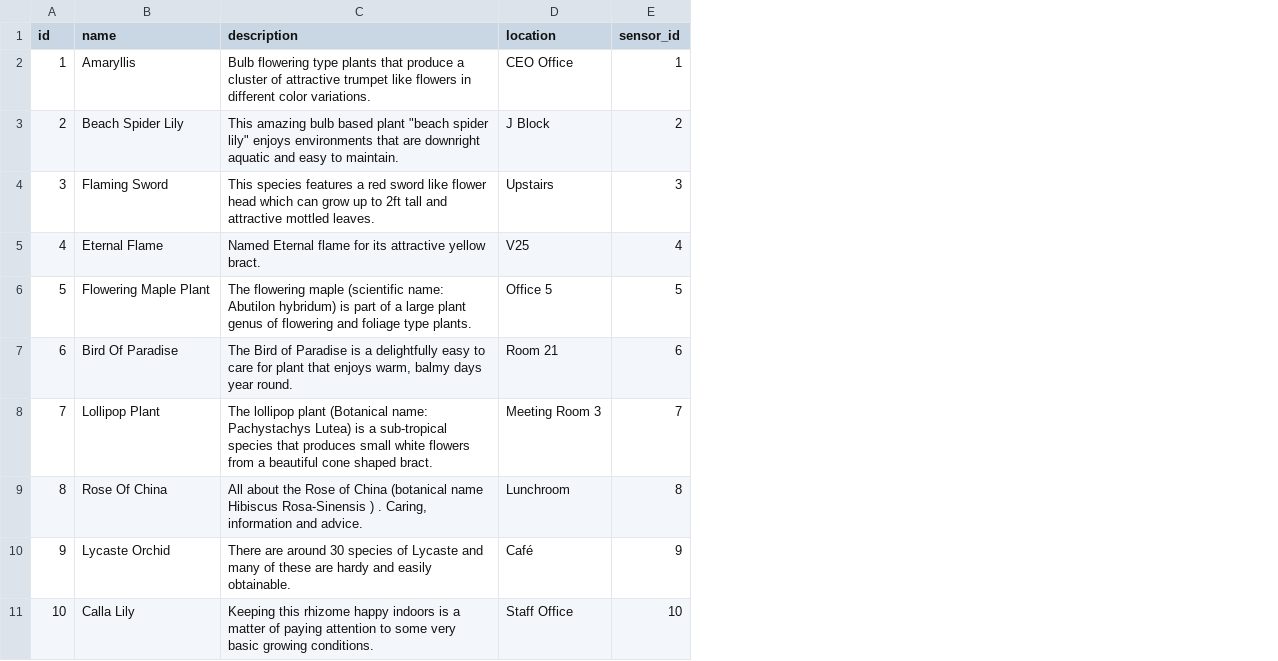
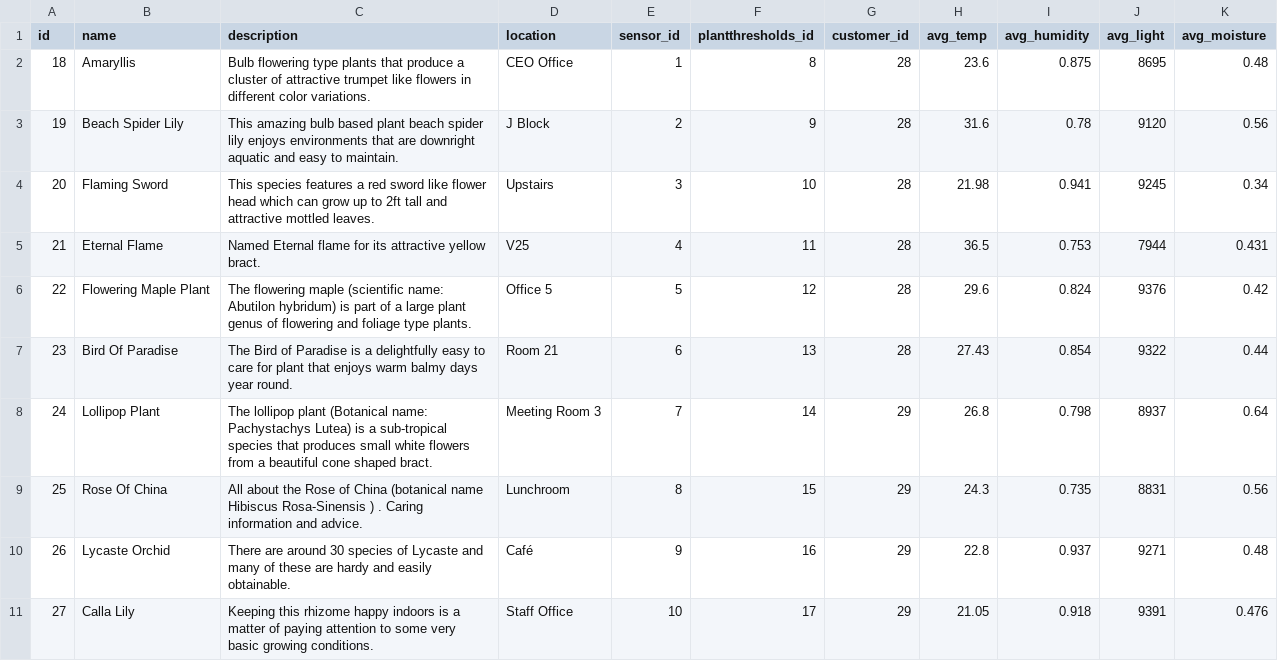
Before and after one commit to s3664421/BLTS, a CSV file: main/src/main/resources/config/liquibase/fake-data/plant.csv, drawn as a sheet; the diff names each change by its address in the sheet, - before the commit and + after, or states it on an @@ line.

```diff
--- a/main/src/main/resources/config/liquibase/fake-data/plant.csv
+++ b/main/src/main/resources/config/liquibase/fake-data/plant.csv
+column F (plantthresholds_id), rows 2-11: 8 | 9 | 10 | 11 | 12 | 13 | 14 | 15 | 16 | 17
+column G (customer_id), rows 2-11: 28 | 28 | 28 | 28 | 28 | 28 | 29 | 29 | 29 | 29
+column H (avg_temp), rows 2-11: 23.6 | 31.6 | 21.98 | 36.5 | 29.6 | 27.43 | 26.8 | 24.3 | 22.8 | 21.05
+column I (avg_humidity), rows 2-11: 0.875 | 0.78 | 0.941 | 0.753 | 0.824 | 0.854 | 0.798 | 0.735 | 0.937 | 0.918
+column J (avg_light), rows 2-11: 8695 | 9120 | 9245 | 7944 | 9376 | 9322 | 8937 | 8831 | 9271 | 9391
+column K (avg_moisture), rows 2-11: 0.48 | 0.56 | 0.34 | 0.431 | 0.42 | 0.44 | 0.64 | 0.56 | 0.48 | 0.476
-A2 (id): 1
+A2 (id): 18
-A3 (id): 2
+A3 (id): 19
-C3 (description): …based plant "beach spider lily" enjoys environments…
+C3 (description): …based plant beach spider lily enjoys environments…
-A4 (id): 3
+A4 (id): 20
-A5 (id): 4
+A5 (id): 21
-A6 (id): 5
+A6 (id): 22
-A7 (id): 6
+A7 (id): 23
-C7 (description): …that enjoys warm, balmy days…
+C7 (description): …that enjoys warm balmy days…
-A8 (id): 7
+A8 (id): 24
-A9 (id): 8
+A9 (id): 25
-C9 (description): …) . Caring, information and…
+C9 (description): …) . Caring information and…
-A10 (id): 9
+A10 (id): 26
-A11 (id): 10
+A11 (id): 27
```
Also changed, not shown: main/src/main/resources/config/liquibase/data/user.csv, main/src/main/resources/config/liquibase/fake-data/customer.csv, 9 other files.
